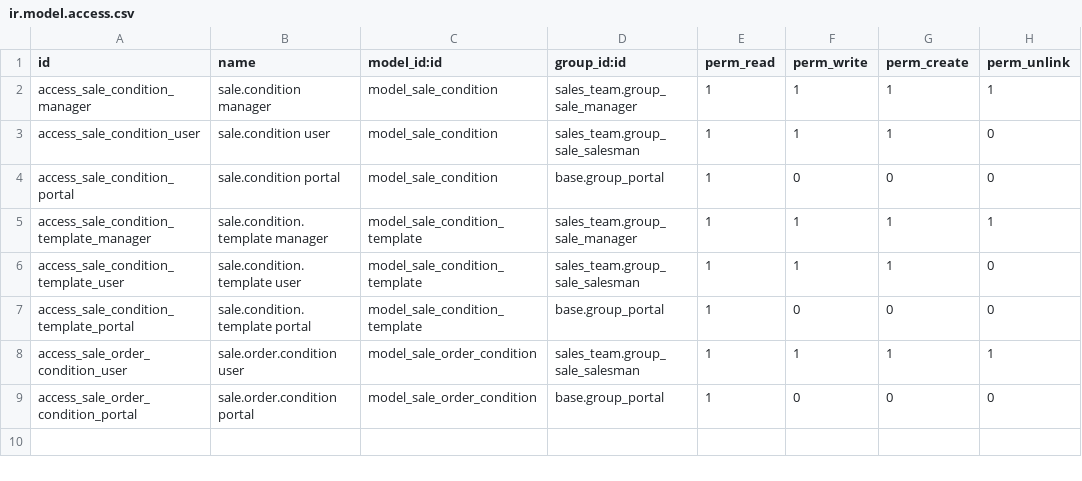
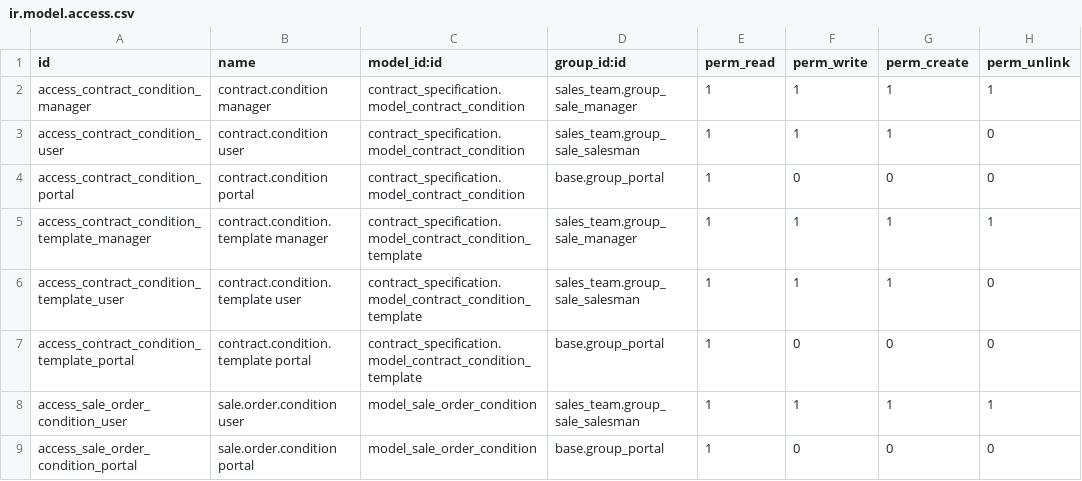
Before and after one commit to avanzosc/sale-addons, a CSV file: sale_contract_specification/security/ir.model.access.csv, drawn as a sheet.

Commit message:
[IMP] sale_contract_specification: depends on contract_specification

```diff
--- a/sale_contract_specification/security/ir.model.access.csv
+++ b/sale_contract_specification/security/ir.model.access.csv
@@ -1,8 +1,8 @@
 id,name,model_id:id,group_id:id,perm_read,perm_write,perm_create,perm_unlink
-access_sale_condition_manager,sale.condition manager,model_sale_condition,sales_team.group_sale_manager,1,1,1,1
-access_sale_condition_user,sale.condition user,model_sale_condition,sales_team.group_sale_salesman,1,1,1,0
-access_sale_condition_portal,sale.condition portal,model_sale_condition,base.group_portal,1,0,0,0
-access_sale_condition_template_manager,sale.condition.template manager,model_sale_condition_template,sales_team.group_sale_manager,1,1,1,1
-access_sale_condition_template_user,sale.condition.template user,model_sale_condition_template,sales_team.group_sale_salesman,1,1,1,0
-access_sale_condition_template_portal,sale.condition.template portal,model_sale_condition_template,base.group_portal,1,0,0,0
+access_contract_condition_manager,contract.condition manager,contract_specification.model_contract_condition,sales_team.group_sale_manager,1,1,1,1
+access_contract_condition_user,contract.condition user,contract_specification.model_contract_condition,sales_team.group_sale_salesman,1,1,1,0
+access_contract_condition_portal,contract.condition portal,contract_specification.model_contract_condition,base.group_portal,1,0,0,0
+access_contract_condition_template_manager,contract.condition.template manager,contract_specification.model_contract_condition_template,sales_team.group_sale_manager,1,1,1,1
+access_contract_condition_template_user,contract.condition.template user,contract_specification.model_contract_condition_template,sales_team.group_sale_salesman,1,1,1,0
+access_contract_condition_template_portal,contract.condition.template portal,contract_specification.model_contract_condition_template,base.group_portal,1,0,0,0
 access_sale_order_condition_user,sale.order.condition user,model_sale_order_condition,sales_team.group_sale_salesman,1,1,1,1
```
Also changed, not shown: 4 other files.
